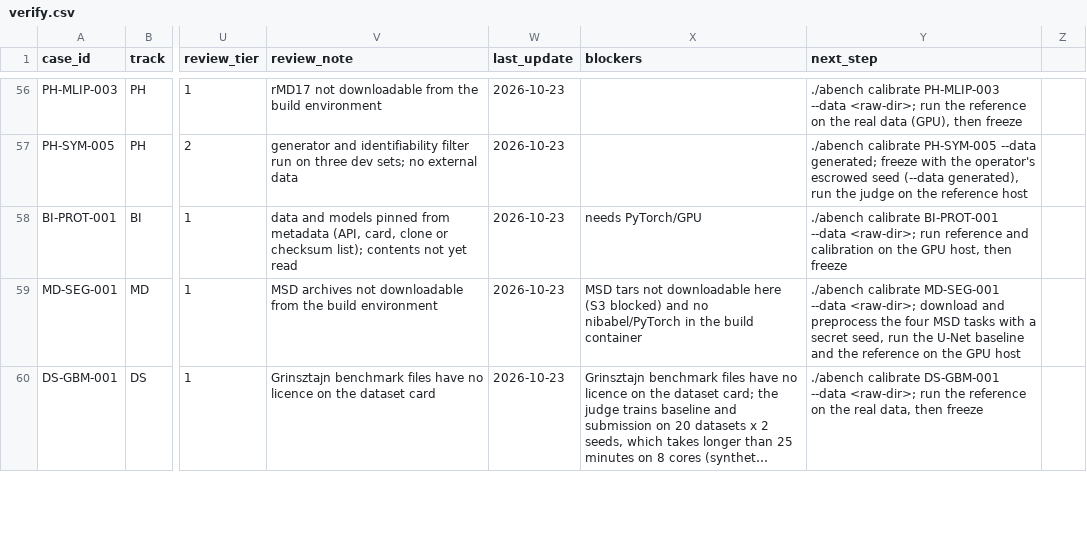
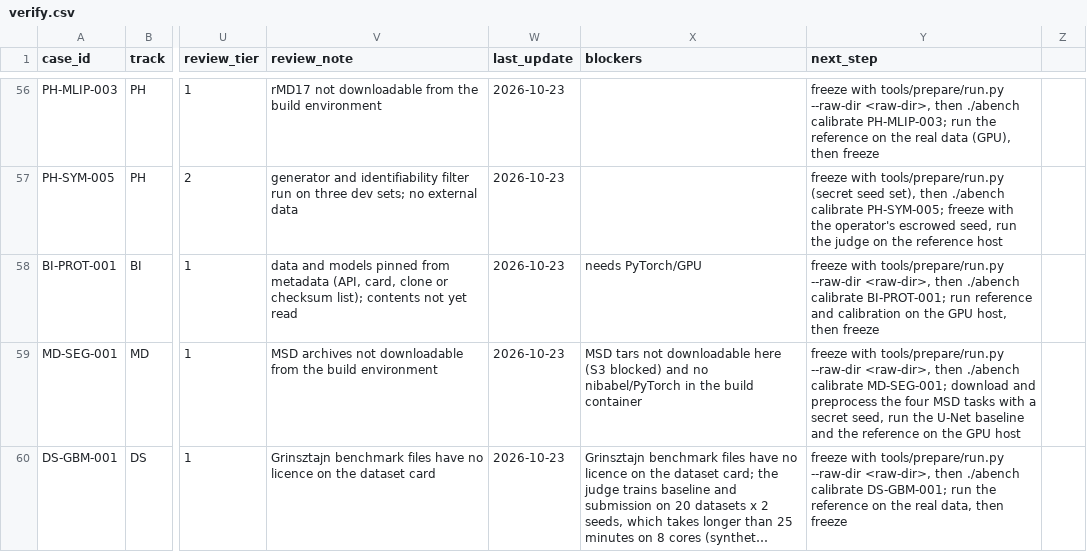
Before and after one commit to HuiCir/ABench, a CSV file: verify.csv, drawn as a sheet; only a part is shown, gaps mark what is left out; long unchanged cells end in …; the diff covers the shown part only; the diff names each change by its address in the sheet, - before the commit and + after, or states it on an @@ line.

```diff
--- a/verify.csv
+++ b/verify.csv
-Y56 (next_step): ./abench calibrate PH-MLIP-003 --data <raw-dir>; run the…
+Y56 (next_step): freeze with tools/prepare/run.py --raw-dir <raw-dir>, then ./abench calibrate PH-MLIP-003; run the…
-Y57 (next_step): ./abench calibrate PH-SYM-005 --data generated; freeze with the operator's escrowed seed (--data generated), run the…
+Y57 (next_step): freeze with tools/prepare/run.py (secret seed set), then ./abench calibrate PH-SYM-005; freeze with the operator's escrowed seed, run the…
-Y58 (next_step): ./abench calibrate BI-PROT-001 --data <raw-dir>; run reference…
+Y58 (next_step): freeze with tools/prepare/run.py --raw-dir <raw-dir>, then ./abench calibrate BI-PROT-001; run reference…
-Y59 (next_step): ./abench calibrate MD-SEG-001 --data <raw-dir>; download and…
+Y59 (next_step): freeze with tools/prepare/run.py --raw-dir <raw-dir>, then ./abench calibrate MD-SEG-001; download and…
-Y60 (next_step): ./abench calibrate DS-GBM-001 --data <raw-dir>; run the…
+Y60 (next_step): freeze with tools/prepare/run.py --raw-dir <raw-dir>, then ./abench calibrate DS-GBM-001; run the…
```
Also changed, not shown: 70 edited cells elsewhere in this file, 11 other files.
